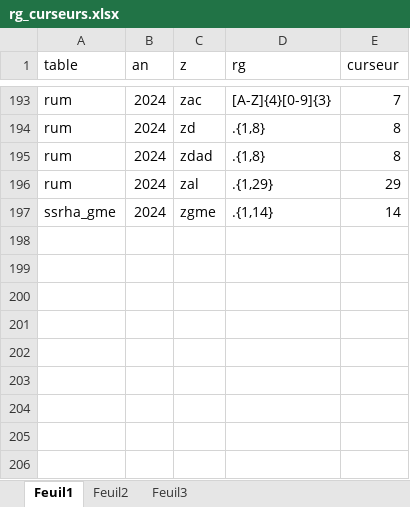
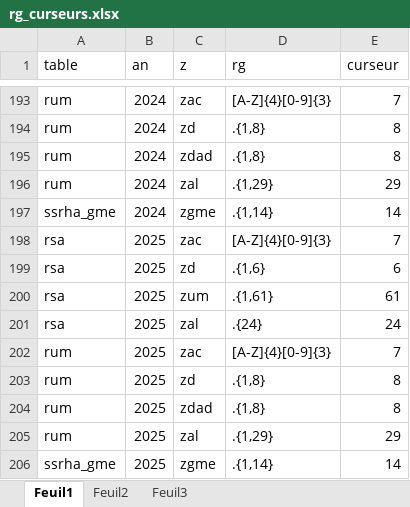
Before and after one commit to GuillaumePressiat/formats_pmeasyr, an Excel workbook: formats/regpexpr/rg_curseurs.xlsx, sheet Feuil1, drawn as a sheet; only a part is shown, gaps mark what is left out; values as stored, in another font and other column widths than the file's, no borders; the diff names each change by its address in the sheet, - before the commit and + after, or states it on an @@ line.

Commit message:
duplication 24 > 25 xlsx

```diff
--- a/formats/regpexpr/rg_curseurs.xlsx (sheet Feuil1)
+++ b/formats/regpexpr/rg_curseurs.xlsx (sheet Feuil1)
+row 198: rsa | 2025 | zac | [A-Z]{4}[0-9]{3} | 7
+row 199: rsa | 2025 | zd | .{1,6} | 6
+row 200: rsa | 2025 | zum | .{1,61} | 61
+row 201: rsa | 2025 | zal | .{24} | 24
+row 202: rum | 2025 | zac | [A-Z]{4}[0-9]{3} | 7
+row 203: rum | 2025 | zd | .{1,8} | 8
+row 204: rum | 2025 | zdad | .{1,8} | 8
+row 205: rum | 2025 | zal | .{1,29} | 29
+row 206: ssrha_gme | 2025 | zgme | .{1,14} | 14
```
Also changed, not shown: 47 other files.
